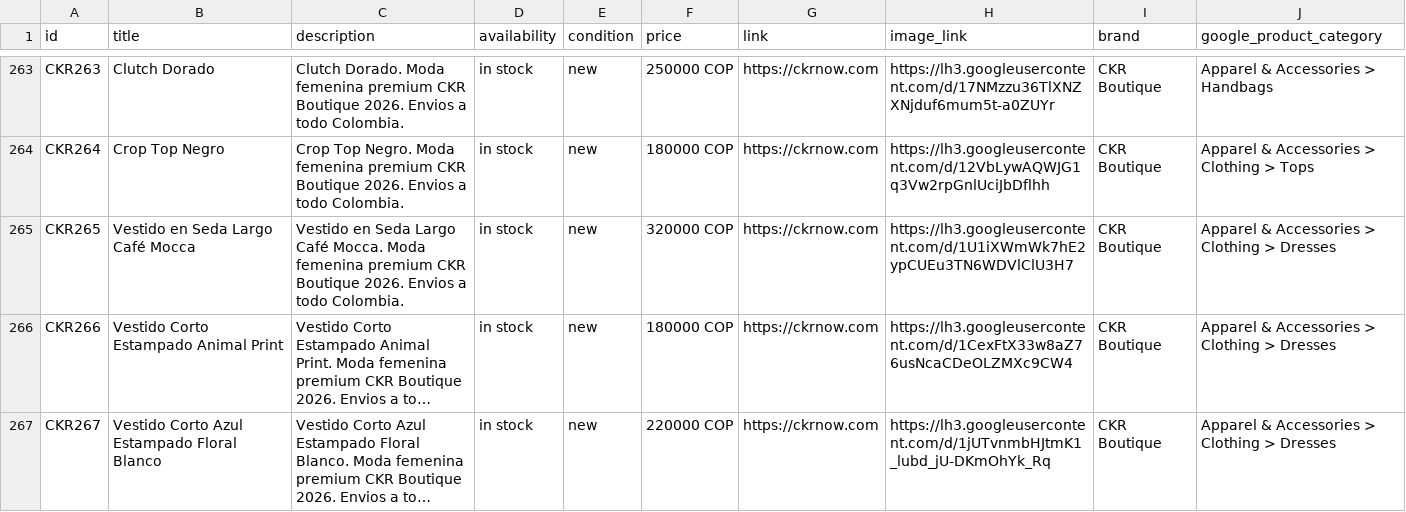
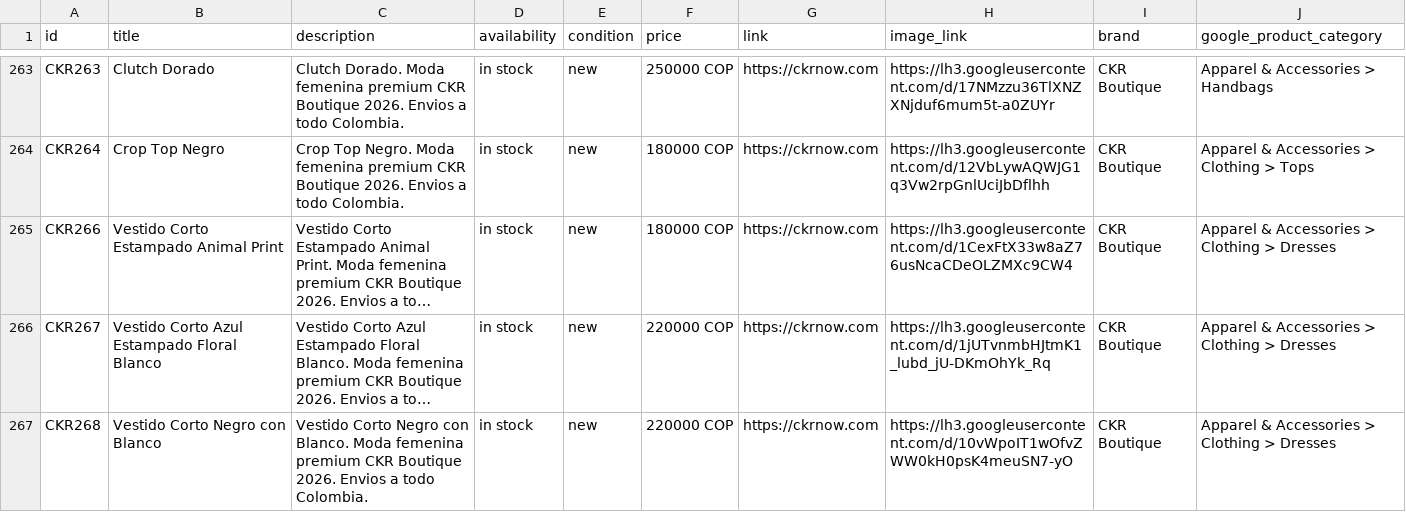
Before and after one commit to alvapas75-afk/ckrnow-website, a CSV file: meta_catalog_ckr.csv, drawn as a sheet; only a part is shown, gaps mark what is left out; the shorter side is filled out with more unchanged rows; long unchanged cells end in …; the diff names each change by its address in the sheet, - before the commit and + after, or states it on an @@ line.

Commit message:
Eliminar Vestido en Seda Largo Café Mocca (duplicado)

```diff
--- a/meta_catalog_ckr.csv
+++ b/meta_catalog_ckr.csv
-row 265: CKR265 | Vestido en Seda Largo Café Mocca | Vestido en Seda Largo Café Mocca. Moda femenina premium CKR Boutique 2026. Envios a todo Colombia. | in stock | new | 320000 COP | https://ckrnow.com | https://lh3.googleusercontent.com/d/1U1iXWmWk7hE2ypCUEu3TN6WDVlClU3H7 | CKR Boutique | Apparel & Accessories > Clothing > Dresses
```
Also changed, not shown: 2 other files.
